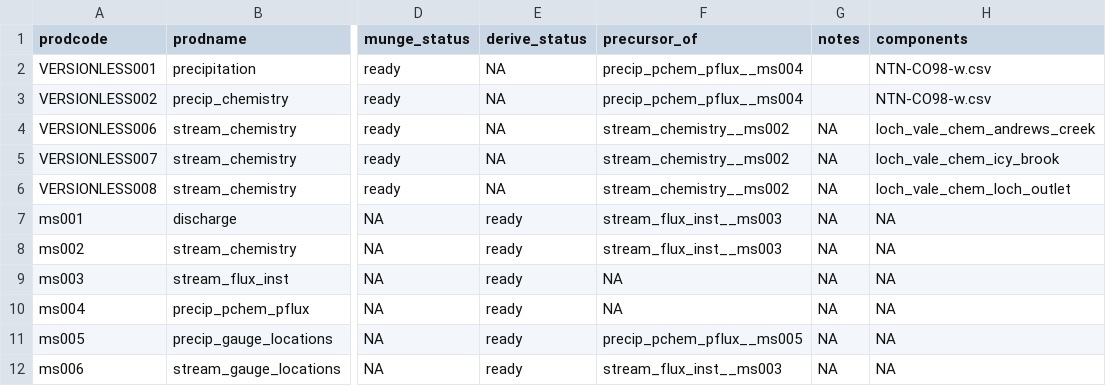
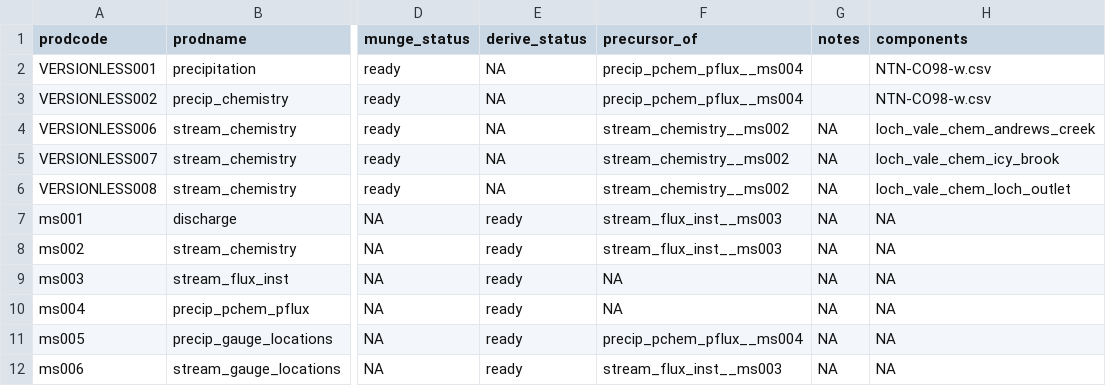
Before and after one commit to MacroSHEDS/data_processing, a CSV file: src/webb/loch_vale/products.csv, drawn as a sheet; only a part is shown, gaps mark what is left out; the diff names each change by its address in the sheet, - before the commit and + after, or states it on an @@ line.

```diff
--- a/src/webb/loch_vale/products.csv
+++ b/src/webb/loch_vale/products.csv
-F11 (precursor_of): precip_pchem_pflux__ms005
+F11 (precursor_of): precip_pchem_pflux__ms004
```
Also changed, not shown: 4 other files.
